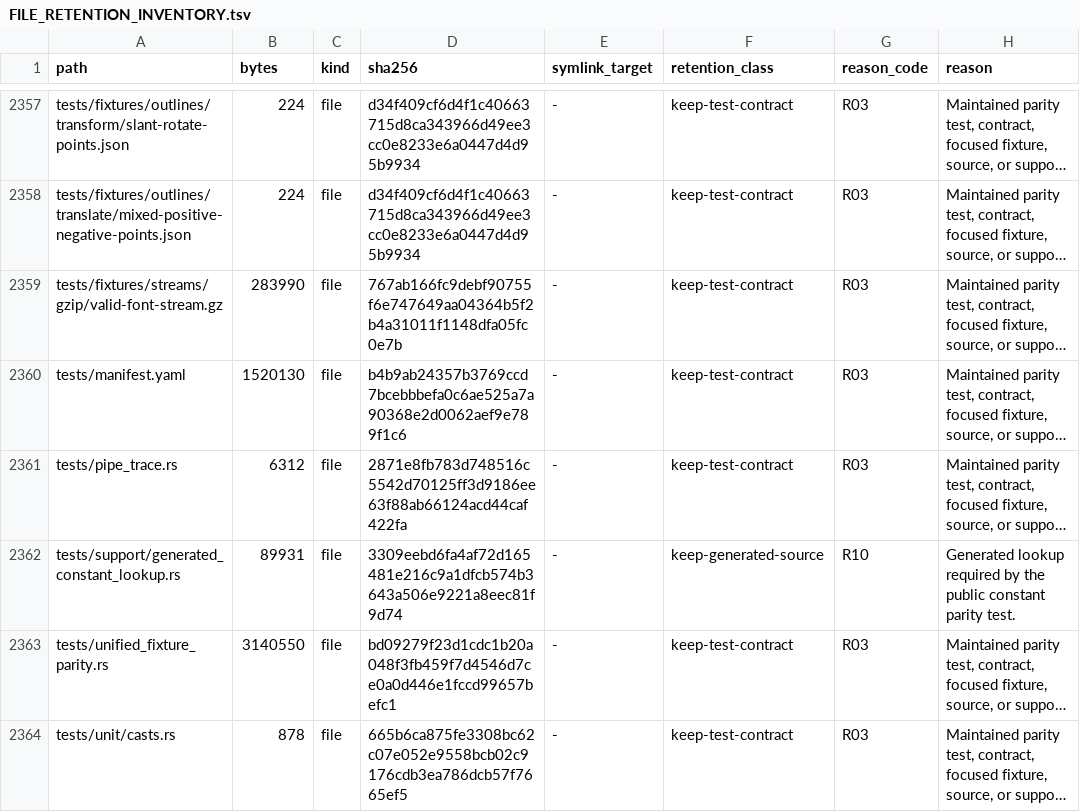
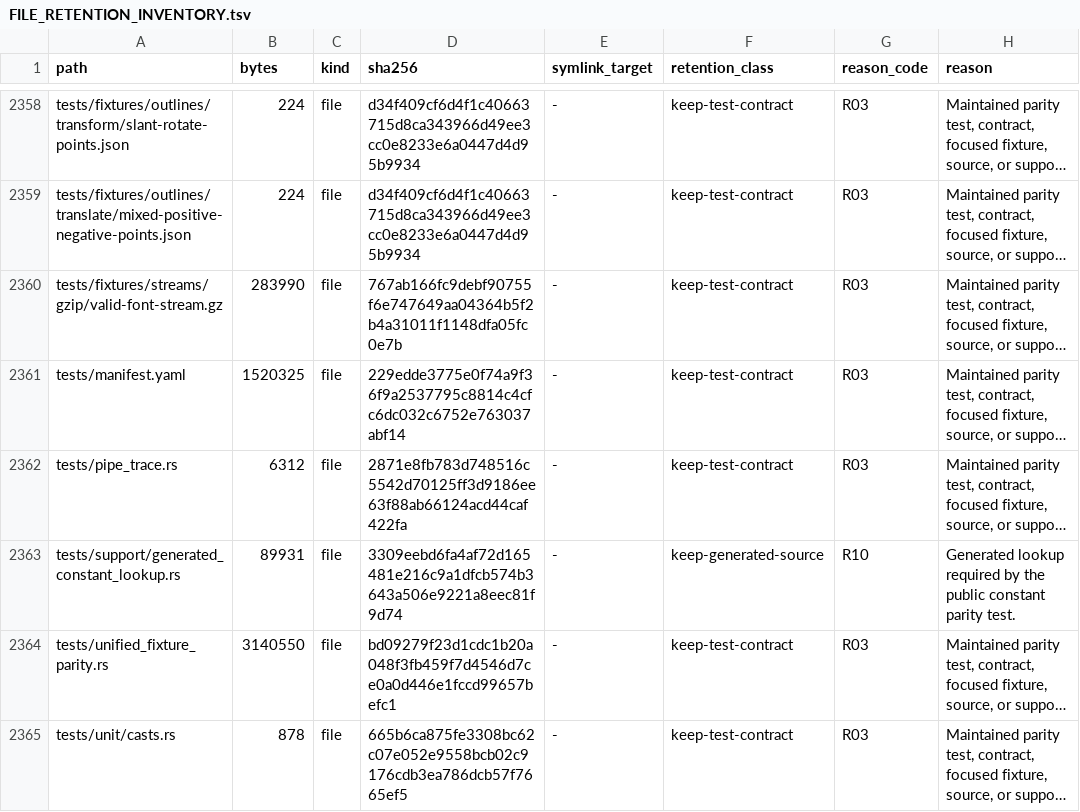
Before and after one commit to appunni-m/fontdone, a TSV file: doc/FILE_RETENTION_INVENTORY.tsv, drawn as a sheet; only a part is shown, gaps mark what is left out; long unchanged cells end in …; addresses are those after the commit; the diff covers the shown part only; the diff names each change by its address in the sheet, - before the commit and + after, or states it on an @@ line.

```diff
--- a/doc/FILE_RETENTION_INVENTORY.tsv
+++ b/doc/FILE_RETENTION_INVENTORY.tsv
-B2361 (bytes): 1520130
+B2361 (bytes): 1520325
-D2361 (sha256): b4b9ab24357b3769ccd7bcebbbefa0c6ae525a7a90368e2d0062aef9e789f1c6
+D2361 (sha256): 229edde3775e0f74a9f36f9a2537795c8814c4cfc6dc032c6752e763037abf14
```
Also changed, not shown: 1 added row and 12 edited cells elsewhere in this file, 9 other files.
